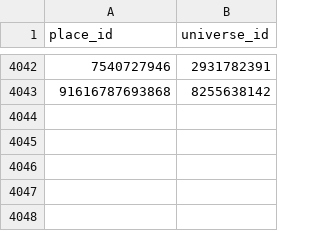
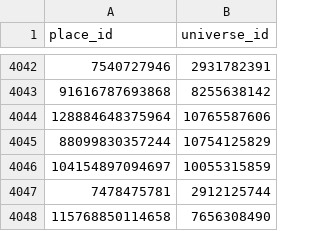
Before and after one commit to Smoove061/roblox-trend-tracker, a CSV file: data/place_universe.csv, drawn as a sheet; only a part is shown, gaps mark what is left out.

```diff
--- a/data/place_universe.csv
+++ b/data/place_universe.csv
@@ -4043 +4043,6 @@ place_id,universe_id
 91616787693868,8255638142
+128884648375964,10765587606
+88099830357244,10754125829
+104154897094697,10055315859
+7478475781,2912125744
+115768850114658,7656308490
```
Also changed, not shown: data/game_status.csv, data/runs.csv, 17 other files.
